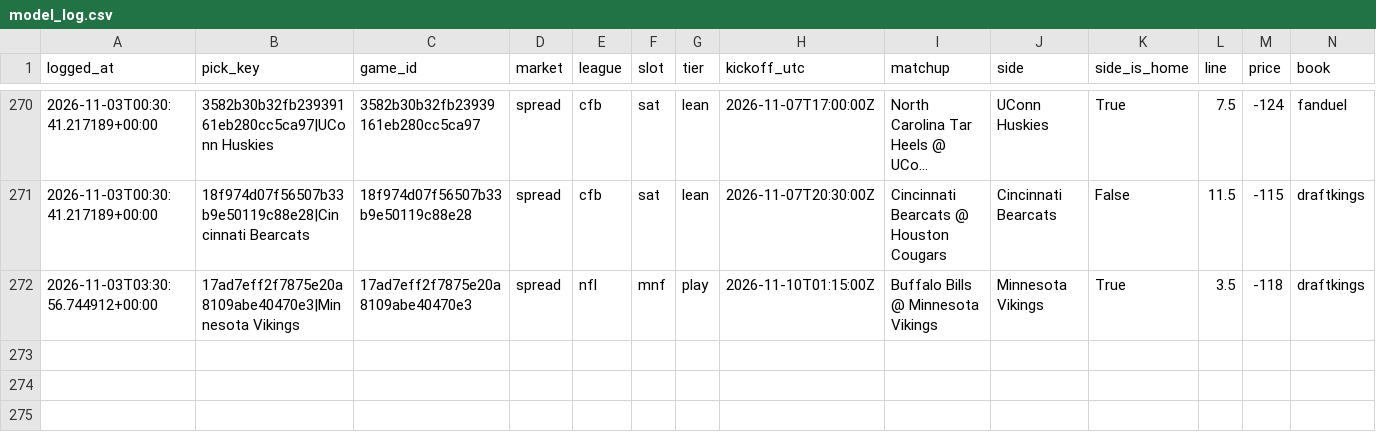
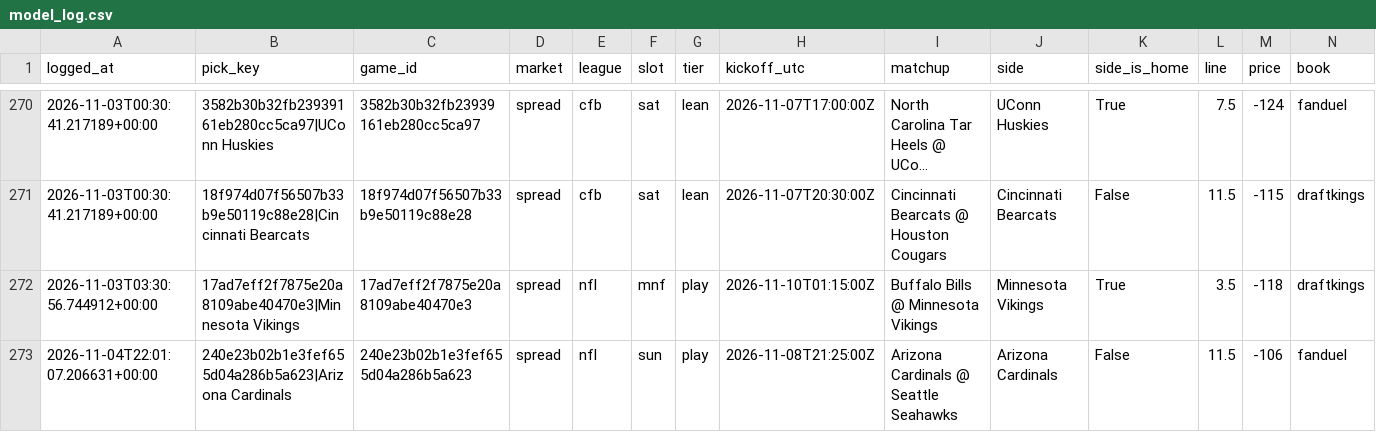
Before and after one commit to unclebuck20/betting-engine, a CSV file: data/picks/model_log.csv, drawn as a sheet; only a part is shown, gaps mark what is left out; long unchanged cells end in …; rows hold the shown columns only; the diff names each change by its address in the sheet, - before the commit and + after, or states it on an @@ line.

```diff
--- a/data/picks/model_log.csv
+++ b/data/picks/model_log.csv
+row 273: 2026-11-04T22:01:07.206631+00:00 | 240e23b02b1e3fef655d04a286b5a623|Arizona Cardinals | 240e23b02b1e3fef655d04a286b5a623 | spread | nfl | sun | play | 2026-11-08T21:25:00Z | Arizona Cardinals @ Seattle Seahawks | Arizona Cardinals | False | 11.5 | -106 | fanduel
```
Also changed, not shown: 16 other files.
